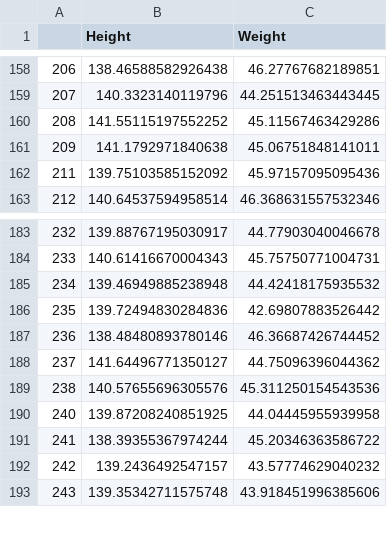
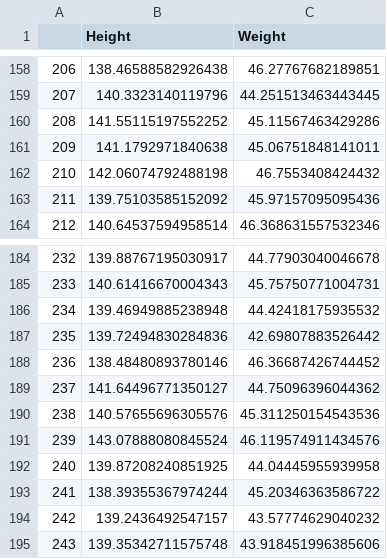
Before and after one commit to jfoadi/clusteringMA50291, a CSV file: 2_cluster0.csv, drawn as a sheet; only a part is shown, gaps mark what is left out; the diff covers the shown part only.

```diff
--- a/2_cluster0.csv
+++ b/2_cluster0.csv
@@ -161,2 +161,3 @@
 209,141.1792971840638,45.06751848141011
+210,142.06074792488198,46.7553408424432
 211,139.75103585152092,45.97157095095436
@@ -189,2 +190,3 @@
 238,140.57655696305576,45.311250154543536
+239,143.07888080845524,46.119574911434576
 240,139.87208240851925,44.04445955939958
```
Also changed, not shown: 50 added rows elsewhere in this file, 2_cluster1.csv, 4_cluster0.csv, 14 other files.
